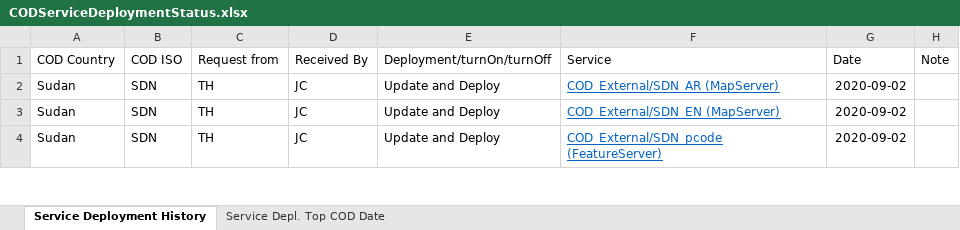
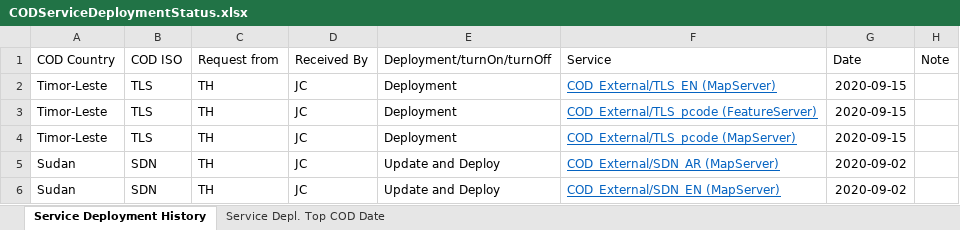
Before and after one commit to UGA-ITOSHumanitarianGIS/mapservicedoc, an Excel workbook: Data/CODServiceDeploymentStatus.xlsx, sheet Service Deployment History, drawn as a sheet; only a part is shown; the shorter side is filled out with more unchanged rows; values as stored, in another font and other column widths than the file's, no borders; conditional formats and table styles not drawn; the diff names each change by its address in the sheet, - before the commit and + after, or states it on an @@ line.

Commit message:
Update CODServiceDeploymentStatus.xlsx
Timor-Leste services

```diff
--- a/Data/CODServiceDeploymentStatus.xlsx (sheet Service Deployment History)
+++ b/Data/CODServiceDeploymentStatus.xlsx (sheet Service Deployment History)
+row 2: Timor-Leste | TLS | TH | JC | Deployment | COD_External/TLS_EN (MapServer) | 2020-09-15
+row 3: Timor-Leste | TLS | TH | JC | Deployment | COD_External/TLS_pcode (FeatureServer) | 2020-09-15
+row 4: Timor-Leste | TLS | TH | JC | Deployment | COD_External/TLS_pcode (MapServer) | 2020-09-15
```
Also changed, not shown: sheet Service Depl. Top COD Date.
